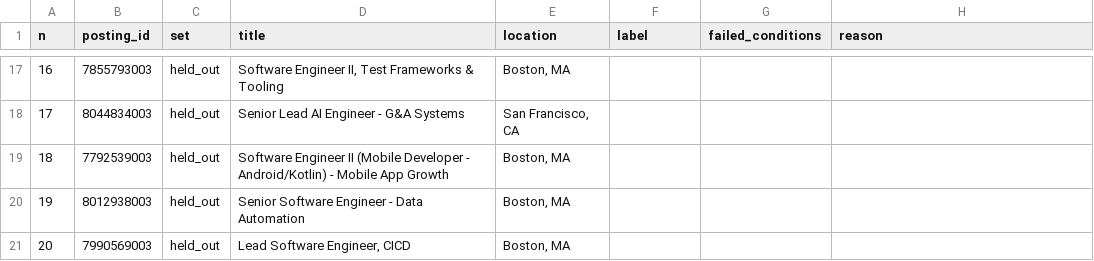
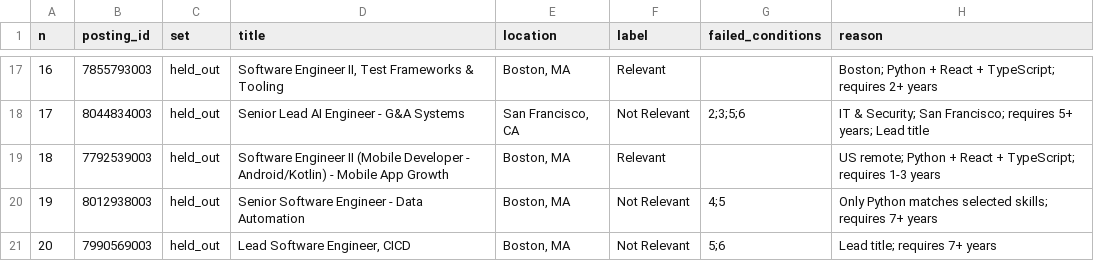
Before and after one commit to nikbearbrown/info-7375-prompt-engineering-for-generative-ai, a CSV file: fall-2026/shreyash-y/js1-contract-and-watch/experiments/experiment-2/hand-labels.csv, drawn as a sheet; only a part is shown, gaps mark what is left out; the diff covers the shown part only.

Commit message:
JS1-CP20: experiment 2: Shreyash's 20 Klaviyo labels (verdict, failed conditions, reason), before any Claude call on them

```diff
--- a/fall-2026/shreyash-y/js1-contract-and-watch/experiments/experiment-2/hand-labels.csv
+++ b/fall-2026/shreyash-y/js1-contract-and-watch/experiments/experiment-2/hand-labels.csv
@@ -17,5 +17,5 @@ n,posting_id,set,title,location,label,failed_conditions,reason
-16,7855793003,held_out,"Software Engineer II, Test Frameworks & Tooling","Boston, MA",,,
-17,8044834003,held_out,Senior Lead AI Engineer - G&A Systems,"San Francisco, CA",,,
-18,7792539003,held_out,Software Engineer II (Mobile Developer - Android/Kotlin) - Mobile App Growth,"Boston, MA",,,
-19,8012938003,held_out,Senior Software Engineer - Data Automation,"Boston, MA",,,
-20,7990569003,held_out,"Lead Software Engineer, CICD","Boston, MA",,,
+16,7855793003,held_out,"Software Engineer II, Test Frameworks & Tooling","Boston, MA",Relevant,,"Boston; Python + React + TypeScript; requires 2+ years"
+17,8044834003,held_out,"Senior Lead AI Engineer - G&A Systems","San Francisco, CA",Not Relevant,"2;3;5;6","IT & Security; San Francisco; requires 5+ years; Lead title"
+18,7792539003,held_out,"Software Engineer II (Mobile Developer - Android/Kotlin) - Mobile App Growth","Boston, MA",Relevant,,"US remote; Python + React + TypeScript; requires 1-3 years"
+19,8012938003,held_out,"Senior Software Engineer - Data Automation","Boston, MA",Not Relevant,"4;5","Only Python matches selected skills; requires 7+ years"
+20,7990569003,held_out,"Lead Software Engineer, CICD","Boston, MA",Not Relevant,"5;6","Lead title; requires 7+ years"
```
Also changed, not shown: 43 edited cells elsewhere in this file.
